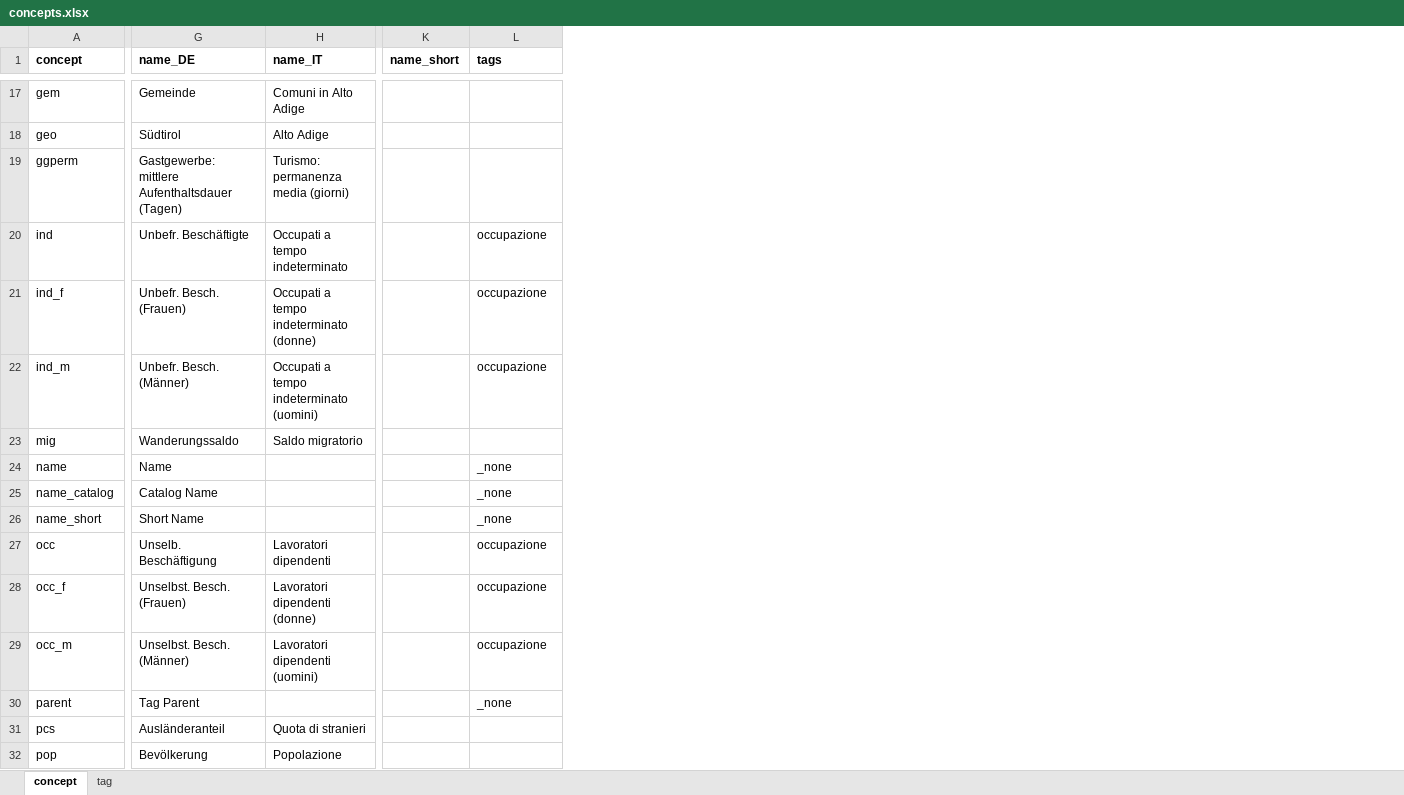
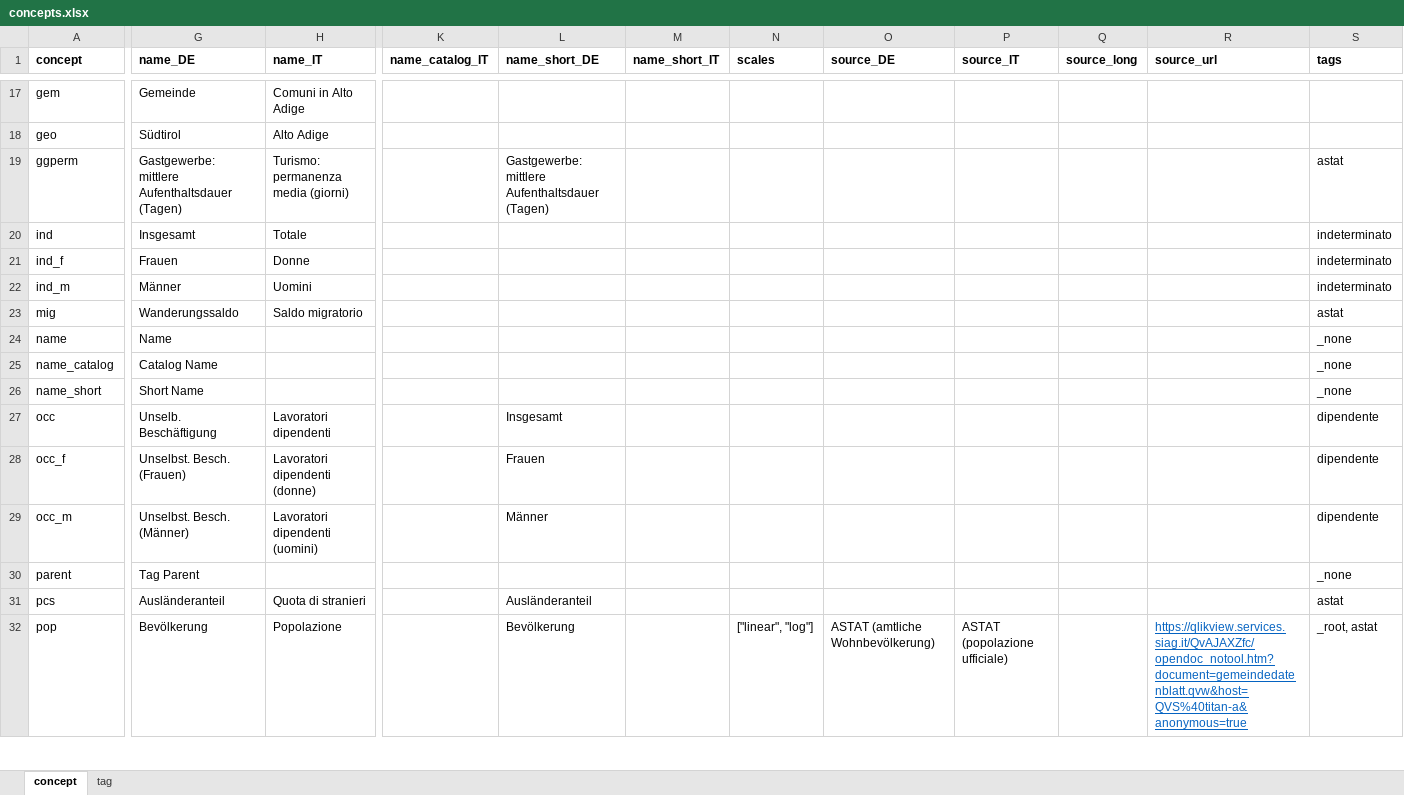
Before and after one commit to walter-niedermair/motioncharts, an Excel workbook: d/concepts.xlsx, sheet concept, drawn as a sheet; only a part is shown, gaps mark what is left out; values as stored, in another font and other column widths than the file's, no borders; removed rows and columns are numbered as before the commit, all else as after; the diff covers the shown part only; the diff names each change by its address in the sheet, - before the commit and + after, or states it on an @@ line.

```diff
--- a/d/concepts.xlsx (sheet concept)
+++ b/d/concepts.xlsx (sheet concept)
-column K (name_short), empty
+column K (name_catalog_IT), empty
+column L (name_short_DE), rows 19-32: Gastgewerbe: mittlere Aufenthaltsdauer (Tagen) |  |  |  |  |  |  |  | Insgesamt | Frauen | Männer |  | Ausländeranteil | Bevölkerung
+column M (name_short_IT), empty
+column N (scales), row 32: ["linear", "log"]
+column O (source_DE), row 32: ASTAT (amtliche Wohnbevölkerung)
+column P (source_IT), row 32: ASTAT (popolazione ufficiale)
+column Q (source_long), empty
+column R (source_url), row 32: https://qlikview.services.siag.it/QvAJAXZfc/opendoc_notool.htm?document=gemeindedatenblatt.qvw&host=QVS%40titan-a&anonymous=true
-S19 (tags): (empty)
+S19 (tags): astat
-G20 (name_DE): Unbefr. Beschäftigte
+G20 (name_DE): Insgesamt
-H20 (name_IT): Occupati a tempo indeterminato
+H20 (name_IT): Totale
-S20:S22 (tags): occupazione
+S20:S22 (tags): indeterminato
-G21 (name_DE): Unbefr. Besch. (Frauen)
+G21 (name_DE): Frauen
-H21 (name_IT): Occupati a tempo indeterminato (donne)
+H21 (name_IT): Donne
-G22 (name_DE): Unbefr. Besch. (Männer)
+G22 (name_DE): Männer
-H22 (name_IT): Occupati a tempo indeterminato (uomini)
+H22 (name_IT): Uomini
-S23 (tags): (empty)
+S23 (tags): astat
-S27:S29 (tags): occupazione
+S27:S29 (tags): dipendente
-S31 (tags): (empty)
+S31 (tags): astat
-S32 (tags): (empty)
+S32 (tags): _root, astat
```
Also changed, not shown: 4 added rows and 38 edited cells elsewhere in this sheet, sheet tag, 1 other file.
